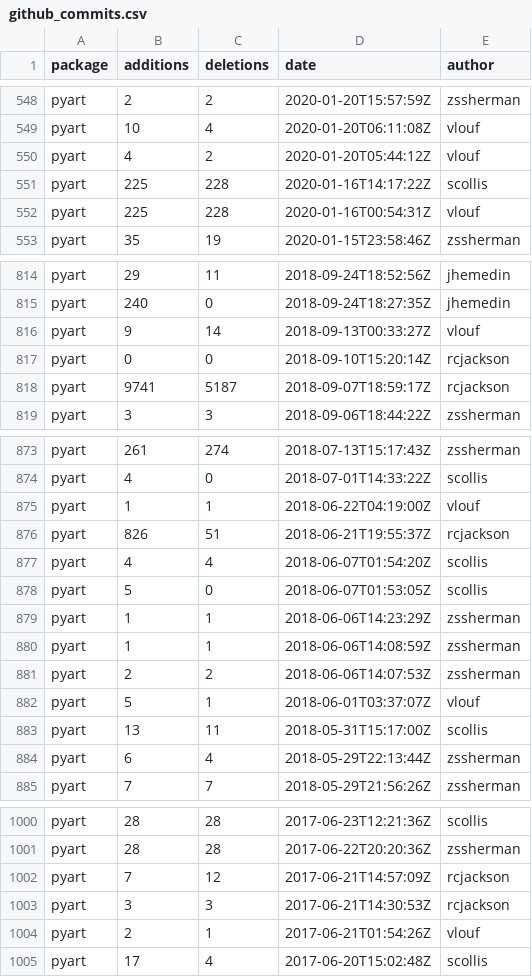
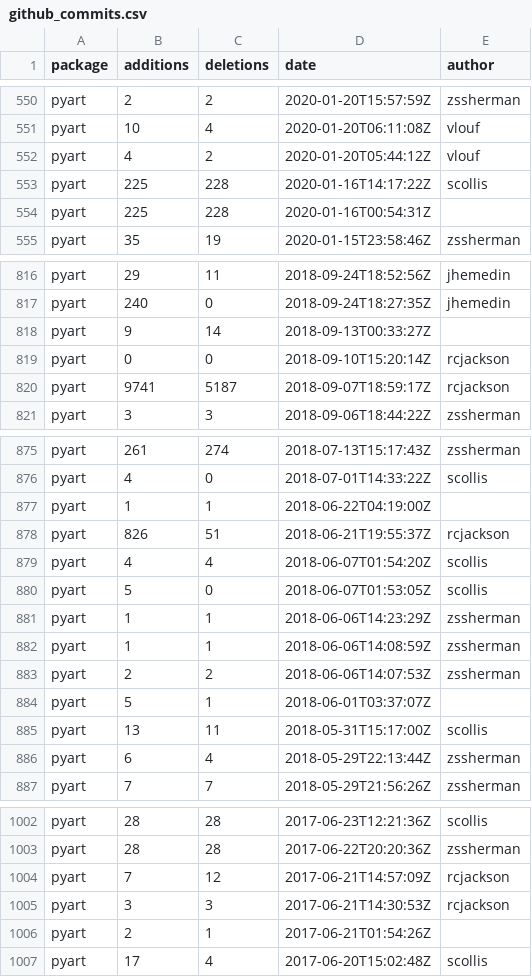
Before and after one commit to mgrover1/test-metrics, a CSV file: data/github_commits.csv, drawn as a sheet; only a part is shown, gaps mark what is left out; the diff covers the shown part only.

```diff
--- a/data/github_commits.csv
+++ b/data/github_commits.csv
@@ -551,3 +553,3 @@ pyart,4,2,2020-01-20T05:44:12Z,vlouf
 pyart,225,228,2020-01-16T14:17:22Z,scollis
-pyart,225,228,2020-01-16T00:54:31Z,vlouf
+pyart,225,228,2020-01-16T00:54:31Z,
 pyart,35,19,2020-01-15T23:58:46Z,zssherman
@@ -815,3 +817,3 @@ pyart,29,11,2018-09-24T18:52:56Z,jhemedin
 pyart,240,0,2018-09-24T18:27:35Z,jhemedin
-pyart,9,14,2018-09-13T00:33:27Z,vlouf
+pyart,9,14,2018-09-13T00:33:27Z,
 pyart,0,0,2018-09-10T15:20:14Z,rcjackson
@@ -874,3 +876,3 @@ pyart,261,274,2018-07-13T15:17:43Z,zssherman
 pyart,4,0,2018-07-01T14:33:22Z,scollis
-pyart,1,1,2018-06-22T04:19:00Z,vlouf
+pyart,1,1,2018-06-22T04:19:00Z,
 pyart,826,51,2018-06-21T19:55:37Z,rcjackson
@@ -881,3 +883,3 @@ pyart,1,1,2018-06-06T14:08:59Z,zssherman
 pyart,2,2,2018-06-06T14:07:53Z,zssherman
-pyart,5,1,2018-06-01T03:37:07Z,vlouf
+pyart,5,1,2018-06-01T03:37:07Z,
 pyart,13,11,2018-05-31T15:17:00Z,scollis
@@ -1003,3 +1005,3 @@ pyart,7,12,2017-06-21T14:57:09Z,rcjackson
 pyart,3,3,2017-06-21T14:30:53Z,rcjackson
-pyart,2,1,2017-06-21T01:54:26Z,vlouf
+pyart,2,1,2017-06-21T01:54:26Z,
 pyart,17,4,2017-06-20T15:02:48Z,scollis
```
Also changed, not shown: 6 added rows and 6 edited cells elsewhere in this file, data/conda_stats.csv, data/github_issues.csv, 14 other files.
